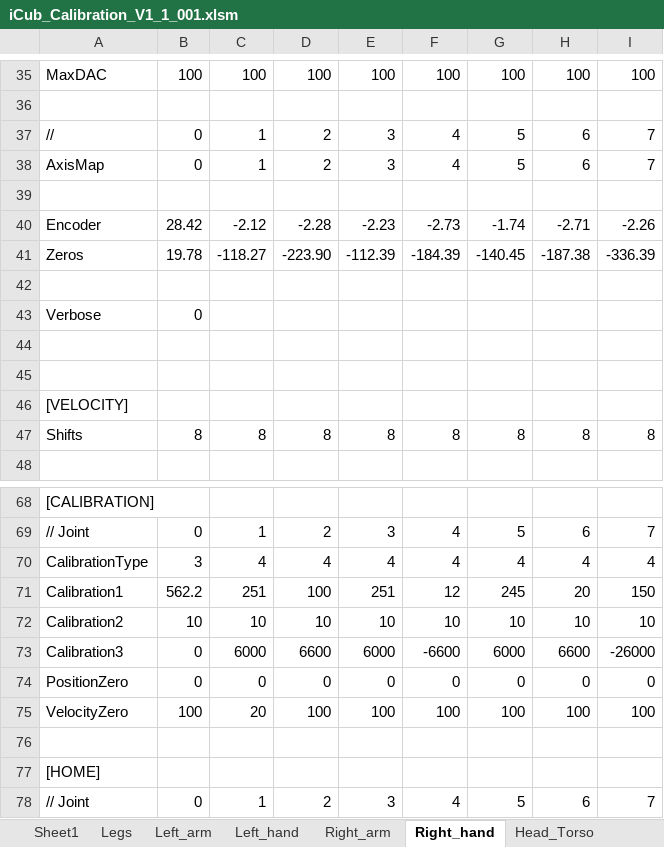
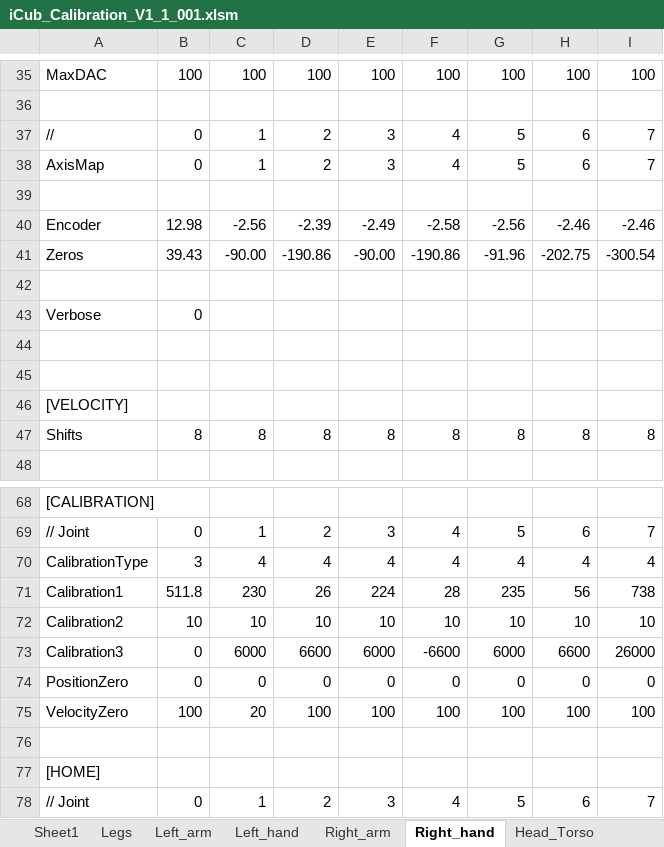
Before and after one commit to robotology/icub-main, an Excel workbook: app/iCubTemplateV1_1/iCub_Calibration_V1_1_001.xlsm, sheet Right_hand, drawn as a sheet; only a part is shown, gaps mark what is left out; values as stored, in another font and other column widths than the file's, no borders; removed rows and columns are numbered as before the commit, all else as after; the diff names each change by its address in the sheet, - before the commit and + after, or states it on an @@ line.

```diff
--- a/app/iCubTemplateV1_1/iCub_Calibration_V1_1_001.xlsm (sheet Right_hand)
+++ b/app/iCubTemplateV1_1/iCub_Calibration_V1_1_001.xlsm (sheet Right_hand)
-row 40: Encoder | 28.42 | -2.12 | -2.28 | -2.23 | -2.73 | -1.74 | -2.71 | -2.26
-row 41: Zeros | 19.78 | -118.27 | -223.90 | -112.39 | -184.39 | -140.45 | -187.38 | -336.39
+row 40: Encoder | 12.98 | -2.56 | -2.39 | -2.49 | -2.58 | -2.56 | -2.46 | -2.46
+row 41: Zeros | 39.43 | -90.00 | -190.86 | -90.00 | -190.86 | -91.96 | -202.75 | -300.54
-row 71: Calibration1 | 562.2 | 251 | 100 | 251 | 12 | 245 | 20 | 150
+row 71: Calibration1 | 511.8 | 230 | 26 | 224 | 28 | 235 | 56 | 738
-I73: -26000
+I73: 26000
```
Also changed, not shown: sheet Sheet1, sheet robotmotorgui.ini, sheet Left_hand, sheet Legs, sheet Right_arm, sheet Left_arm, 1 more sheet, formulas that keep their value.
